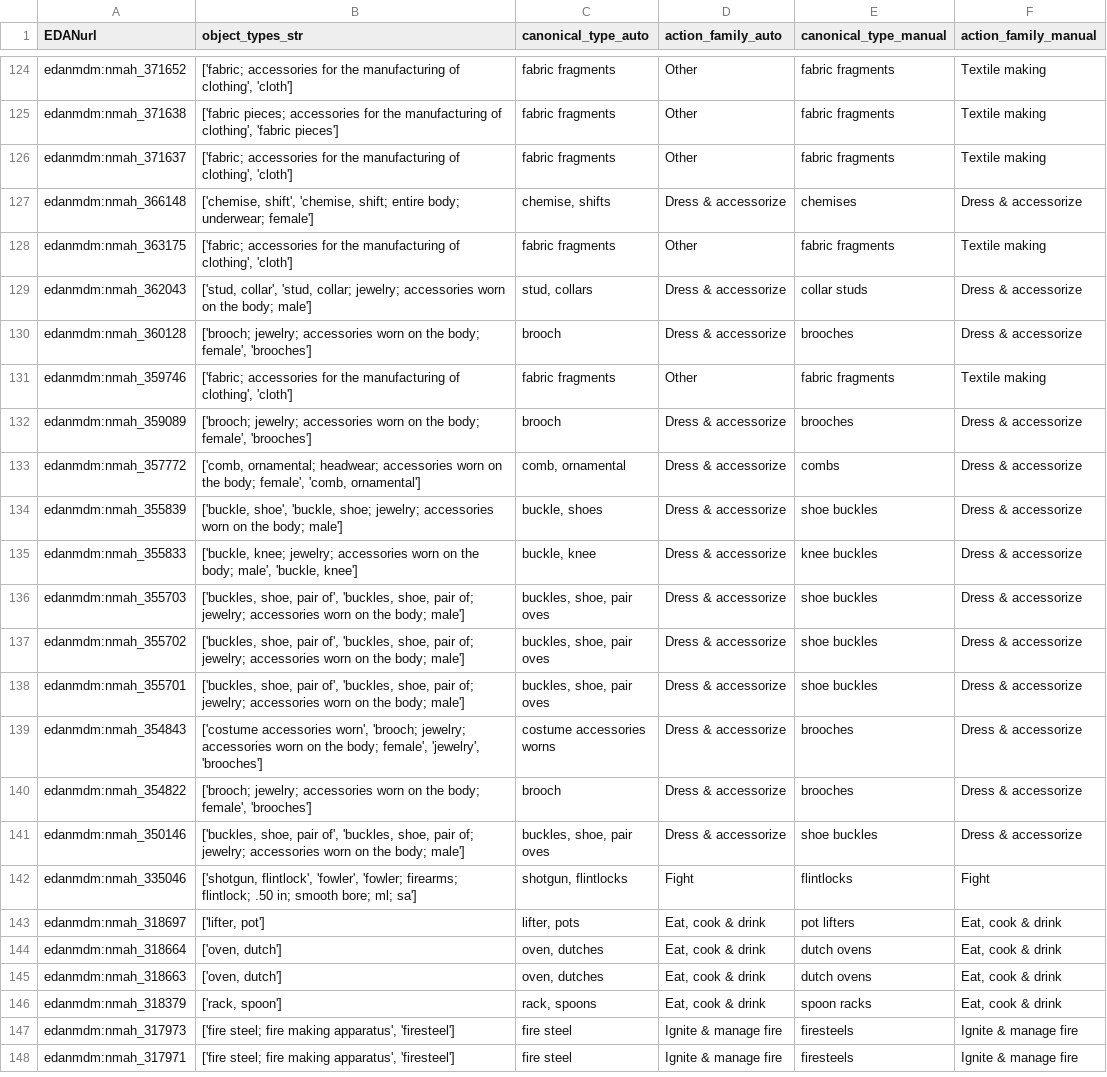
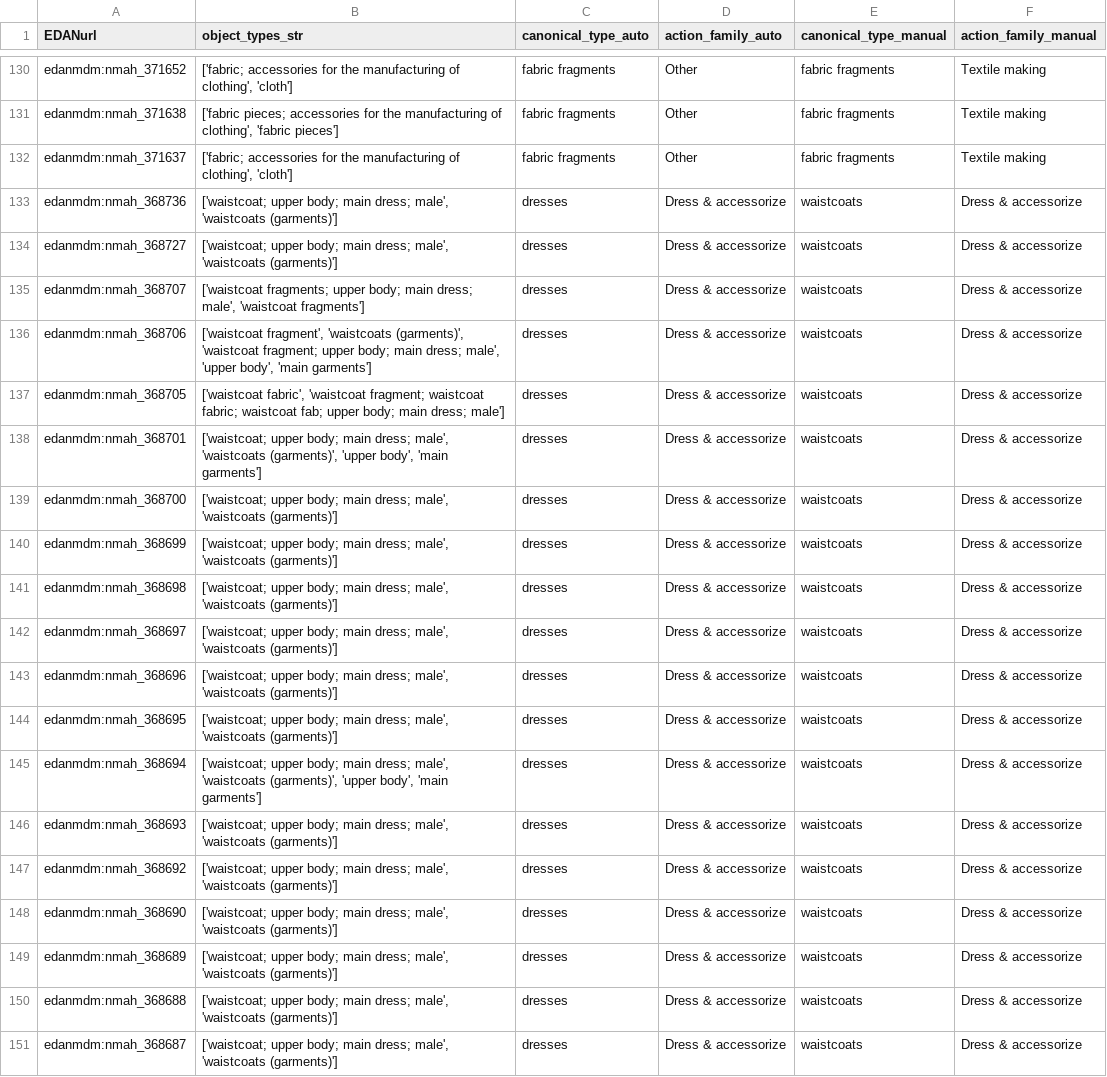
Before and after one commit to lara-yeyati-preiss/the-ordinaries, a CSV file: manual_overrides_rowlevel_final.csv, drawn as a sheet; only a part is shown, gaps mark what is left out; the shorter side is filled out with more unchanged rows; the diff covers the shown part only.

Commit message:
update waistcoats labels

```diff
--- a/manual_overrides_rowlevel_final.csv
+++ b/manual_overrides_rowlevel_final.csv
@@ -126 +132,20 @@ edanmdm:nmah_371638,"['fabric pieces; accessories for the manufacturing of cloth
 edanmdm:nmah_371637,"['fabric; accessories for the manufacturing of clothing', 'cloth']",fabric fragments,Other,fabric fragments,Textile making
+edanmdm:nmah_368736,"['waistcoat; upper body; main dress; male', 'waistcoats (garments)']",dresses,Dress & accessorize,waistcoats,Dress & accessorize
+edanmdm:nmah_368727,"['waistcoat; upper body; main dress; male', 'waistcoats (garments)']",dresses,Dress & accessorize,waistcoats,Dress & accessorize
+edanmdm:nmah_368707,"['waistcoat fragments; upper body; main dress; male', 'waistcoat fragments']",dresses,Dress & accessorize,waistcoats,Dress & accessorize
+edanmdm:nmah_368706,"['waistcoat fragment', 'waistcoats (garments)', 'waistcoat fragment; upper body; main dress; male', 'upper body', 'main garments']",dresses,Dress & accessorize,waistcoats,Dress & accessorize
+edanmdm:nmah_368705,"['waistcoat fabric', 'waistcoat fragment; waistcoat fabric; waistcoat fab; upper body; main dress; male']",dresses,Dress & accessorize,waistcoats,Dress & accessorize
+edanmdm:nmah_368701,"['waistcoat; upper body; main dress; male', 'waistcoats (garments)', 'upper body', 'main garments']",dresses,Dress & accessorize,waistcoats,Dress & accessorize
+edanmdm:nmah_368700,"['waistcoat; upper body; main dress; male', 'waistcoats (garments)']",dresses,Dress & accessorize,waistcoats,Dress & accessorize
+edanmdm:nmah_368699,"['waistcoat; upper body; main dress; male', 'waistcoats (garments)']",dresses,Dress & accessorize,waistcoats,Dress & accessorize
+edanmdm:nmah_368698,"['waistcoat; upper body; main dress; male', 'waistcoats (garments)']",dresses,Dress & accessorize,waistcoats,Dress & accessorize
+edanmdm:nmah_368697,"['waistcoat; upper body; main dress; male', 'waistcoats (garments)']",dresses,Dress & accessorize,waistcoats,Dress & accessorize
+edanmdm:nmah_368696,"['waistcoat; upper body; main dress; male', 'waistcoats (garments)']",dresses,Dress & accessorize,waistcoats,Dress & accessorize
+edanmdm:nmah_368695,"['waistcoat; upper body; main dress; male', 'waistcoats (garments)']",dresses,Dress & accessorize,waistcoats,Dress & accessorize
+edanmdm:nmah_368694,"['waistcoat; upper body; main dress; male', 'waistcoats (garments)', 'upper body', 'main garments']",dresses,Dress & accessorize,waistcoats,Dress & accessorize
+edanmdm:nmah_368693,"['waistcoat; upper body; main dress; male', 'waistcoats (garments)']",dresses,Dress & accessorize,waistcoats,Dress & accessorize
+edanmdm:nmah_368692,"['waistcoat; upper body; main dress; male', 'waistcoats (garments)']",dresses,Dress & accessorize,waistcoats,Dress & accessorize
+edanmdm:nmah_368690,"['waistcoat; upper body; main dress; male', 'waistcoats (garments)']",dresses,Dress & accessorize,waistcoats,Dress & accessorize
+edanmdm:nmah_368689,"['waistcoat; upper body; main dress; male', 'waistcoats (garments)']",dresses,Dress & accessorize,waistcoats,Dress & accessorize
+edanmdm:nmah_368688,"['waistcoat; upper body; main dress; male', 'waistcoats (garments)']",dresses,Dress & accessorize,waistcoats,Dress & accessorize
+edanmdm:nmah_368687,"['waistcoat; upper body; main dress; male', 'waistcoats (garments)']",dresses,Dress & accessorize,waistcoats,Dress & accessorize
```
Also changed, not shown: 13 added rows elsewhere in this file, manual_overrides_canonical_final.csv, 4 other files.
